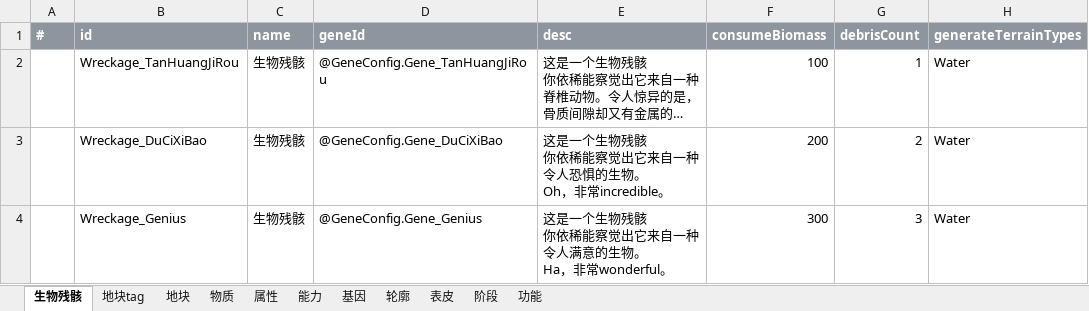
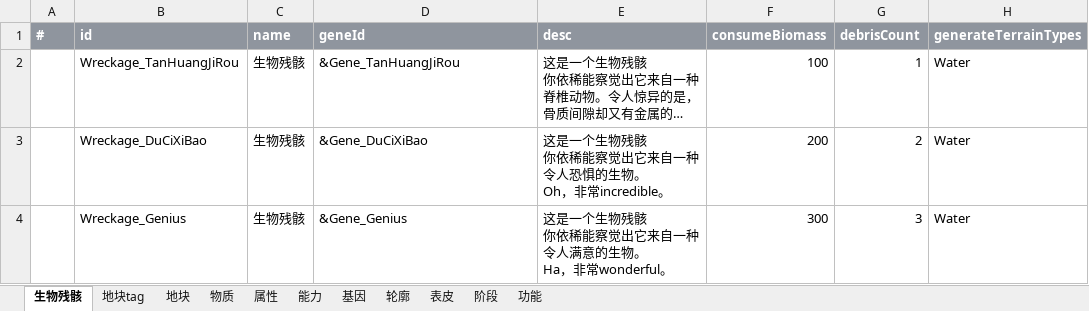
Before and after one commit to Puring103/coflow, an Excel workbook: examples/humanpark/data/Configs.xlsx, sheet 生物残骸, drawn as a sheet; long unchanged cells end in …; values as stored, in another font and other column widths than the file's, no borders; charts and pictures not drawn; the diff names each change by its address in the sheet, - before the commit and + after, or states it on an @@ line.

```diff
--- a/examples/humanpark/data/Configs.xlsx (sheet 生物残骸)
+++ b/examples/humanpark/data/Configs.xlsx (sheet 生物残骸)
-D2 (geneId): @GeneConfig.Gene_TanHuangJiRou
+D2 (geneId): &Gene_TanHuangJiRou
-D3 (geneId): @GeneConfig.Gene_DuCiXiBao
+D3 (geneId): &Gene_DuCiXiBao
-D4 (geneId): @GeneConfig.Gene_Genius
+D4 (geneId): &Gene_Genius
```
Also changed, not shown: sheet 地块, sheet 阶段, sheet 功能, sheet 能力, charts or pictures.
